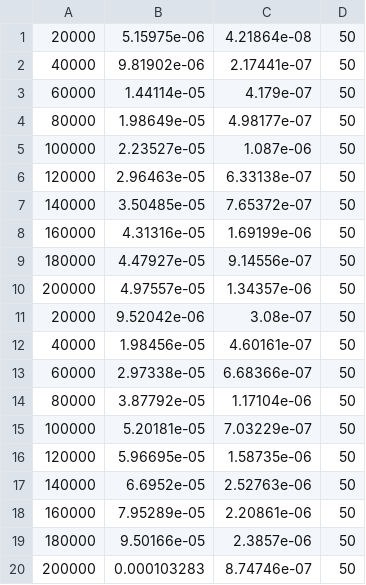
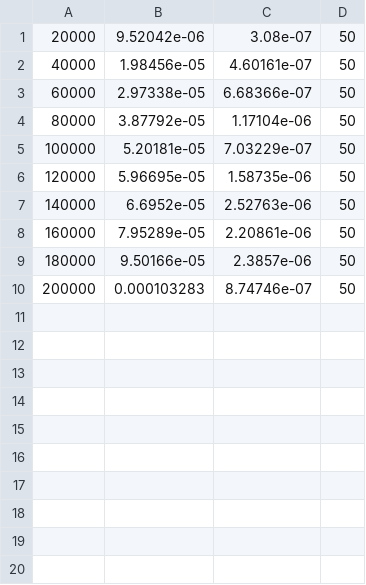
Before and after one commit to Deadlica/searching_algorithms, a CSV file: Linear search.csv, drawn as a sheet; the diff names each change by its address in the sheet, - before the commit and + after, or states it on an @@ line.

```diff
--- a/Linear search.csv
+++ b/Linear search.csv
-row 1: 20000 | 5.15975e-06 | 4.21864e-08 | 50
-row 2: 40000 | 9.81902e-06 | 2.17441e-07 | 50
-row 3: 60000 | 1.44114e-05 | 4.179e-07 | 50
-row 4: 80000 | 1.98649e-05 | 4.98177e-07 | 50
-row 5: 100000 | 2.23527e-05 | 1.087e-06 | 50
-row 6: 120000 | 2.96463e-05 | 6.33138e-07 | 50
-row 7: 140000 | 3.50485e-05 | 7.65372e-07 | 50
-row 8: 160000 | 4.31316e-05 | 1.69199e-06 | 50
-row 9: 180000 | 4.47927e-05 | 9.14556e-07 | 50
-row 10: 200000 | 4.97557e-05 | 1.34357e-06 | 50
```
Also changed, not shown: Binary search.csv, Binary tree search.csv, 10 other files.
